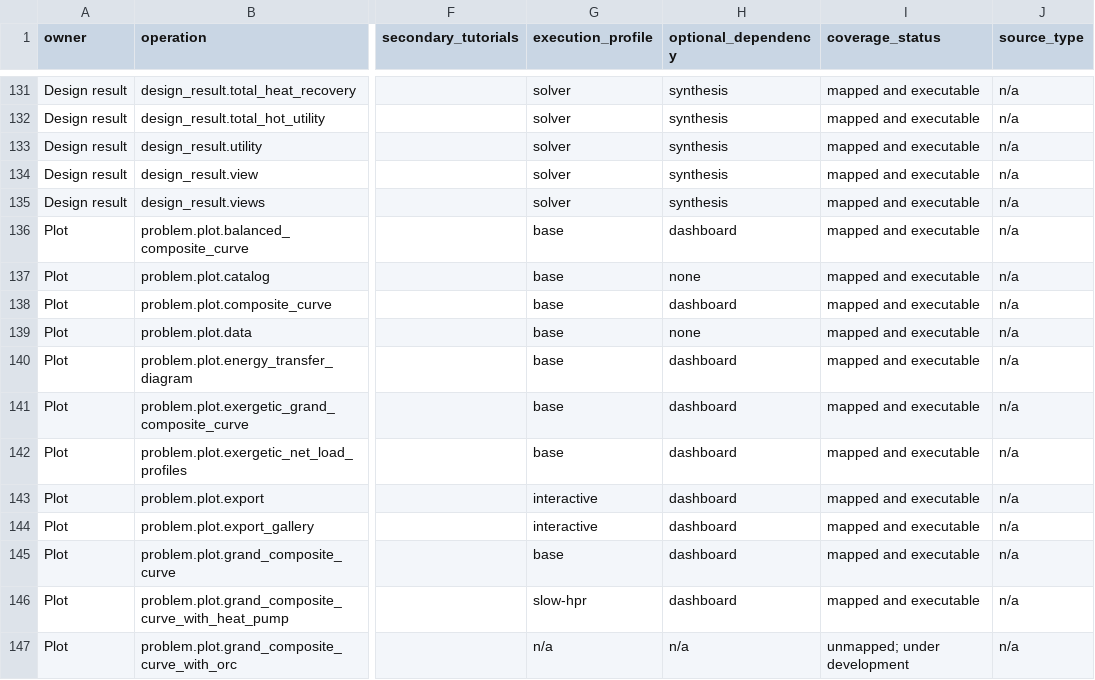
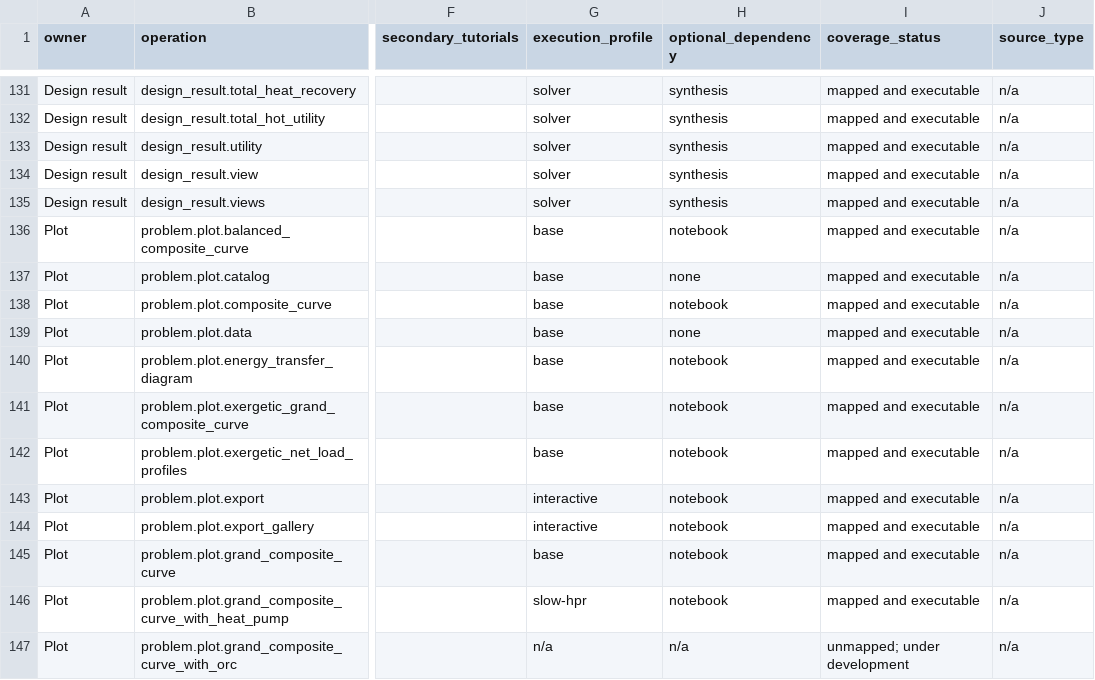
Before and after one commit to waikato-ahuora-smart-energy-systems/OpenPinch, a CSV file: docs/_data/tutorial-coverage.csv, drawn as a sheet; only a part is shown, gaps mark what is left out; the diff covers the shown part only; the diff names each change by its address in the sheet, - before the commit and + after, or states it on an @@ line.

```diff
--- a/docs/_data/tutorial-coverage.csv
+++ b/docs/_data/tutorial-coverage.csv
-H136 (optional_dependency): dashboard
+H136 (optional_dependency): notebook
-H138 (optional_dependency): dashboard
+H138 (optional_dependency): notebook
-H140:H146 (optional_dependency): dashboard
+H140:H146 (optional_dependency): notebook
```
Also changed, not shown: 11 edited cells elsewhere in this file, 3 other files.
